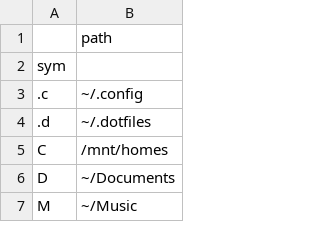
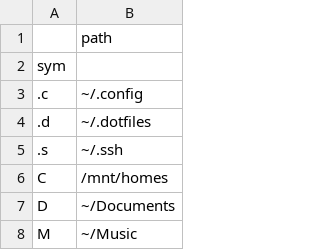
Before and after one commit to zzzdeb/dotfiles, a CSV file: config/dirs.csv, drawn as a sheet; only a part is shown.

```diff
--- a/config/dirs.csv
+++ b/config/dirs.csv
@@ -4,2 +4,3 @@ sym
 .d	~/.dotfiles
+.s	~/.ssh
 C	/mnt/homes
```
Also changed, not shown: 3 other files.
